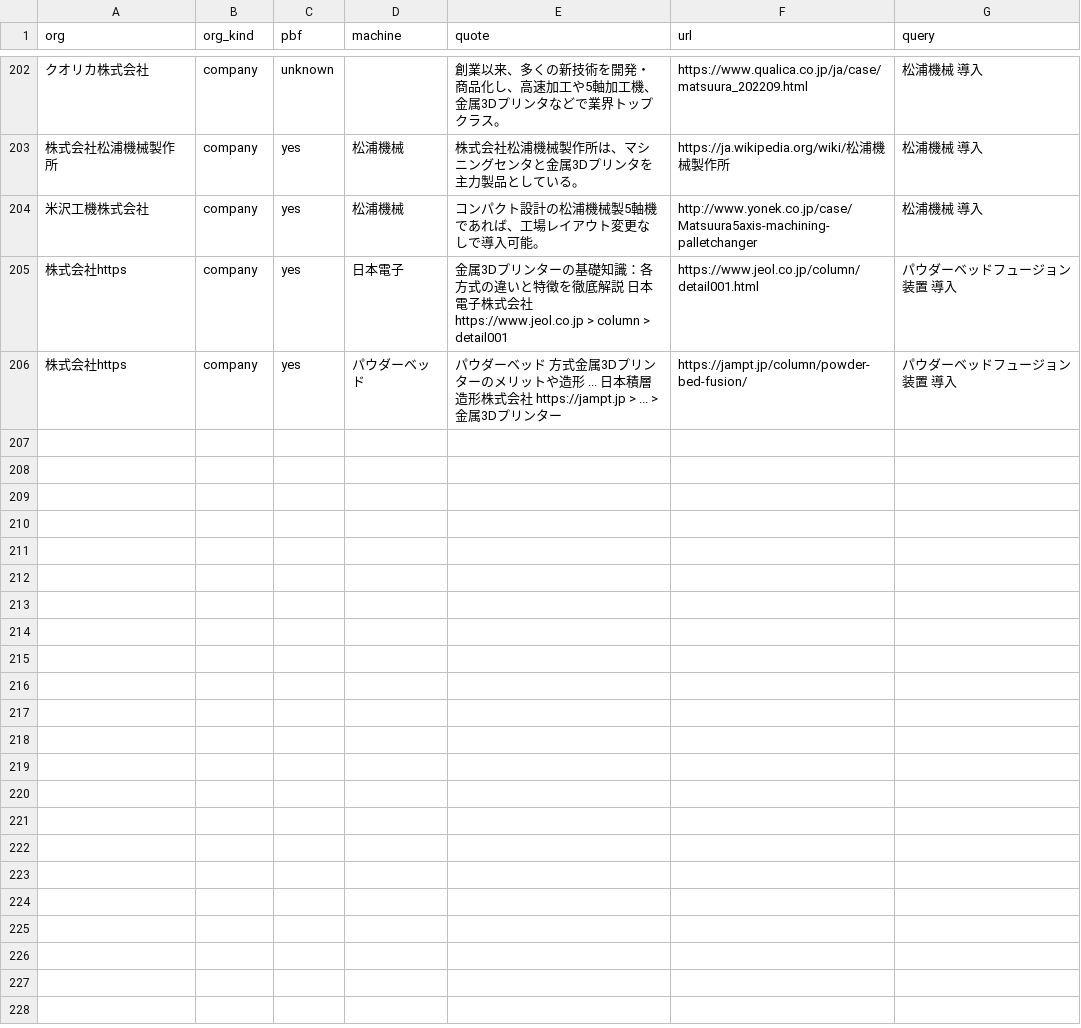
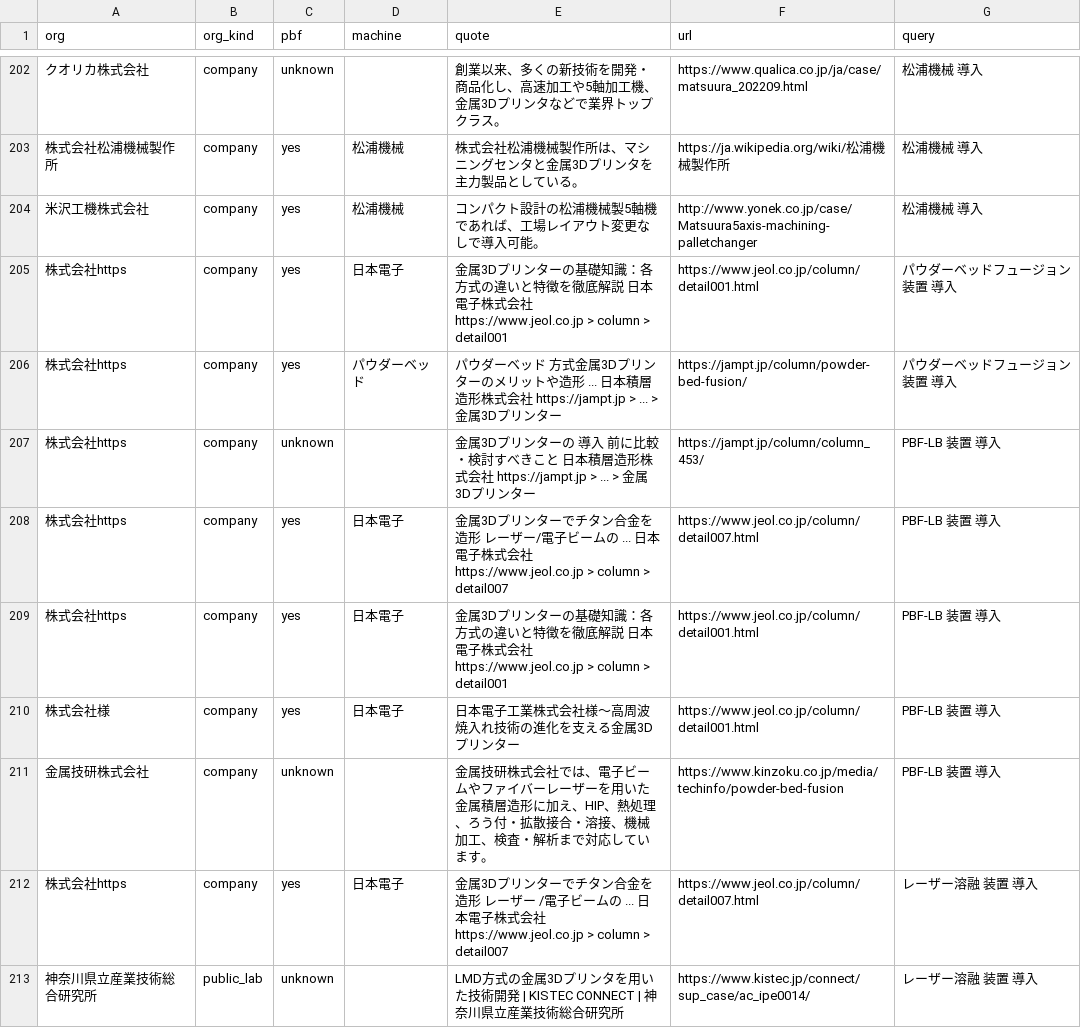
Before and after one commit to a-one-road-official/Researcher, a CSV file: researcher/out/am_owners/evidence/2.csv, drawn as a sheet; only a part is shown, gaps mark what is left out; the diff covers the shown part only; the diff names each change by its address in the sheet, - before the commit and + after, or states it on an @@ line.

```diff
--- a/researcher/out/am_owners/evidence/2.csv
+++ b/researcher/out/am_owners/evidence/2.csv
+row 207: 株式会社https | company | unknown |  | 金属3Dプリンターの 導入 前に比較・検討すべきこと 日本積層造形株式会社 https://jampt.jp > ... > 金属3Dプリンター | https://jampt.jp/column/column_453/ | PBF-LB 装置 導入
+row 208: 株式会社https | company | yes | 日本電子 | 金属3Dプリンターでチタン合金を造形 レーザー/電子ビームの ... 日本電子株式会社 https://www.jeol.co.jp > column > detail007 | https://www.jeol.co.jp/column/detail007.html | PBF-LB 装置 導入
+row 209: 株式会社https | company | yes | 日本電子 | 金属3Dプリンターの基礎知識：各方式の違いと特徴を徹底解説 日本電子株式会社 https://www.jeol.co.jp > column > detail001 | https://www.jeol.co.jp/column/detail001.html | PBF-LB 装置 導入
+row 210: 株式会社様 | company | yes | 日本電子 | 日本電子工業株式会社様～高周波焼入れ技術の進化を支える金属3Dプリンター | https://www.jeol.co.jp/column/detail001.html | PBF-LB 装置 導入
+row 211: 金属技研株式会社 | company | unknown |  | 金属技研株式会社では、電子ビームやファイバーレーザーを用いた金属積層造形に加え、HIP、熱処理、ろう付・拡散接合・溶接、機械加工、検査・解析まで対応しています。 | https://www.kinzoku.co.jp/media/techinfo/powder-bed-fusion | PBF-LB 装置 導入
+row 212: 株式会社https | company | yes | 日本電子 | 金属3Dプリンターでチタン合金を造形 レーザー /電子ビームの ... 日本電子株式会社 https://www.jeol.co.jp > column > detail007 | https://www.jeol.co.jp/column/detail007.html | レーザー溶融 装置 導入
+row 213: 神奈川県立産業技術総合研究所 | public_lab | unknown |  | LMD方式の金属3Dプリンタを用いた技術開発 | KISTEC CONNECT | 神奈川県立産業技術総合研究所 | https://www.kistec.jp/connect/sup_case/ac_ipe0014/ | レーザー溶融 装置 導入
```
Also changed, not shown: 6 added rows elsewhere in this file, 2 other files.
